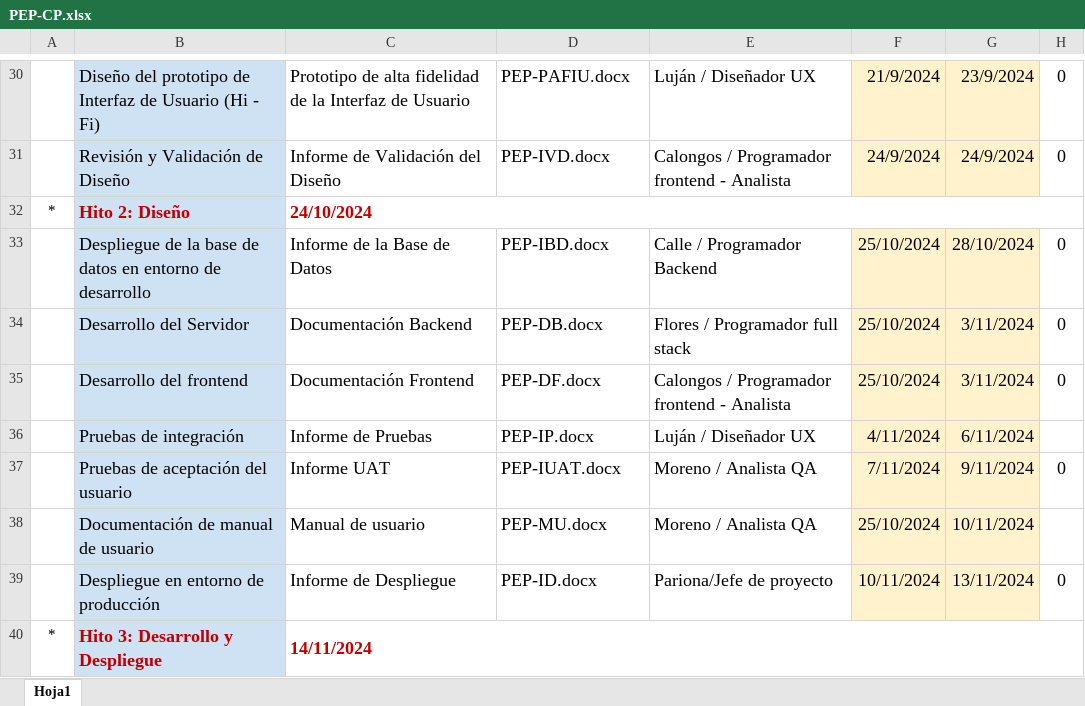
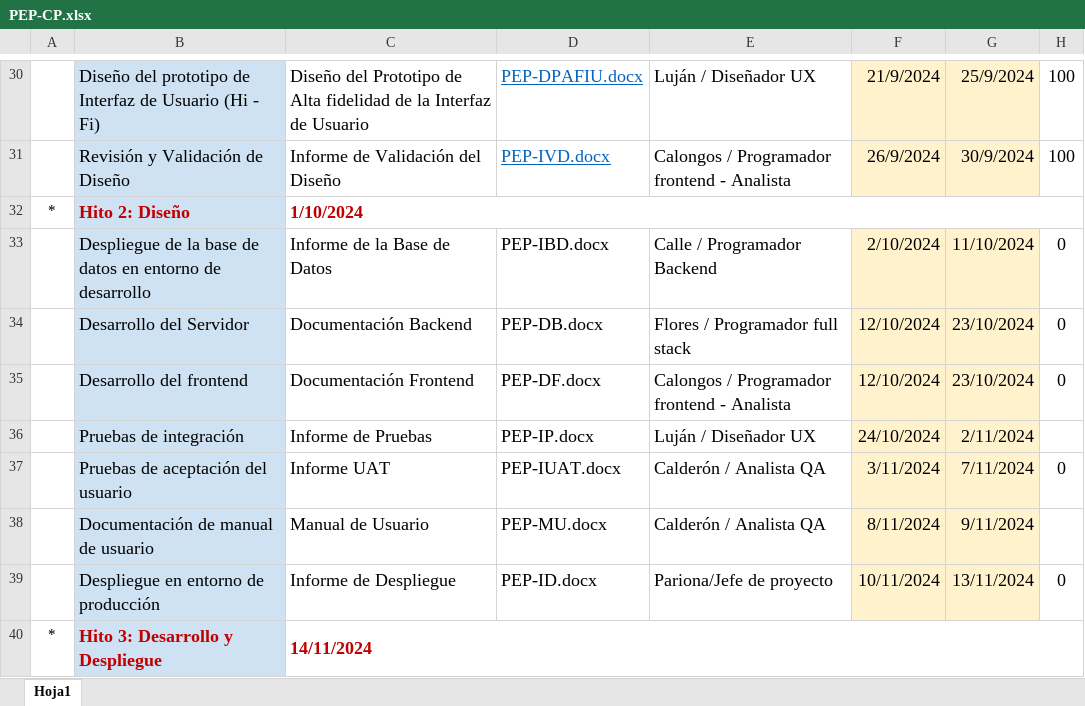
Before and after one commit to delusional-team/DELU, an Excel workbook: desarrollo/PEP/gestión/PEP-CP.xlsx, sheet Hoja1, drawn as a sheet; only a part is shown, gaps mark what is left out; values as stored, in another font and other column widths than the file's, no borders; charts and pictures not drawn; the diff covers the shown part only; the diff names each change by its address in the sheet, - before the commit and + after, or states it on an @@ line.

```diff
--- a/desarrollo/PEP/gestión/PEP-CP.xlsx (sheet Hoja1)
+++ b/desarrollo/PEP/gestión/PEP-CP.xlsx (sheet Hoja1)
-C30: Prototipo de alta fidelidad de…
+C30: Diseño del Prototipo de Alta fidelidad de…
@@ D30:D31 underline: off → on, text colour: black → #0563C1 @@
-D30: PEP-PAFIU.docx
+D30: PEP-DPAFIU.docx
-G30: 23/9/2024
+G30: 25/9/2024
-H30:H31: 0
+H30:H31: 100
-F31: 24/9/2024
+F31: 26/9/2024
-G31: 24/9/2024
+G31: 30/9/2024
-C32: 24/10/2024
+C32: 1/10/2024
-F33: 25/10/2024
+F33: 2/10/2024
-G33: 28/10/2024
+G33: 11/10/2024
-F34:F35: 25/10/2024
+F34:F35: 12/10/2024
-G34:G35: 3/11/2024
+G34:G35: 23/10/2024
-F36: 4/11/2024
+F36: 24/10/2024
-G36: 6/11/2024
+G36: 2/11/2024
-E37:E38: Moreno / Analista QA
+E37:E38: Calderón / Analista QA
-F37: 7/11/2024
+F37: 3/11/2024
-G37: 9/11/2024
+G37: 7/11/2024
-C38: Manual de usuario
+C38: Manual de Usuario
-F38: 25/10/2024
+F38: 8/11/2024
-G38: 10/11/2024
+G38: 9/11/2024
```
Also changed, not shown: 41 edited cells and cell formats elsewhere in this sheet, 25 other files.
